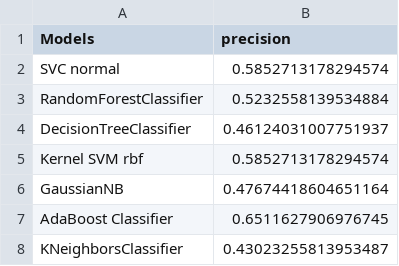
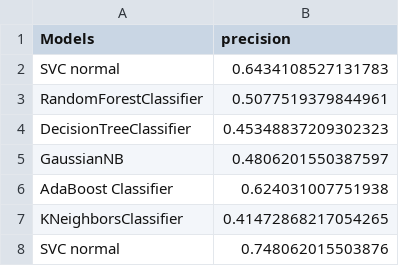
Before and after one commit to Daitori/ML_challenge, a CSV file: Test_Result_One-All.csv, drawn as a sheet.

Commit message:
Update
Reduction non fonctionnel, svc(kernel="poly")

```diff
--- a/Test_Result_One-All.csv
+++ b/Test_Result_One-All.csv
@@ -1,8 +1,8 @@
 Models	precision
-SVC normal	0.5852713178294574
-RandomForestClassifier	0.5232558139534884
-DecisionTreeClassifier	0.46124031007751937
-Kernel SVM rbf	0.5852713178294574
-GaussianNB	0.47674418604651164
-AdaBoost Classifier	0.6511627906976745
-KNeighborsClassifier	0.43023255813953487
+SVC normal	0.6434108527131783
+RandomForestClassifier	0.5077519379844961
+DecisionTreeClassifier	0.45348837209302323
+GaussianNB	0.4806201550387597
+AdaBoost Classifier	0.624031007751938
+KNeighborsClassifier	0.41472868217054265
+SVC normal	0.748062015503876
```
Also changed, not shown: Test_Result.csv, 3 other files.
